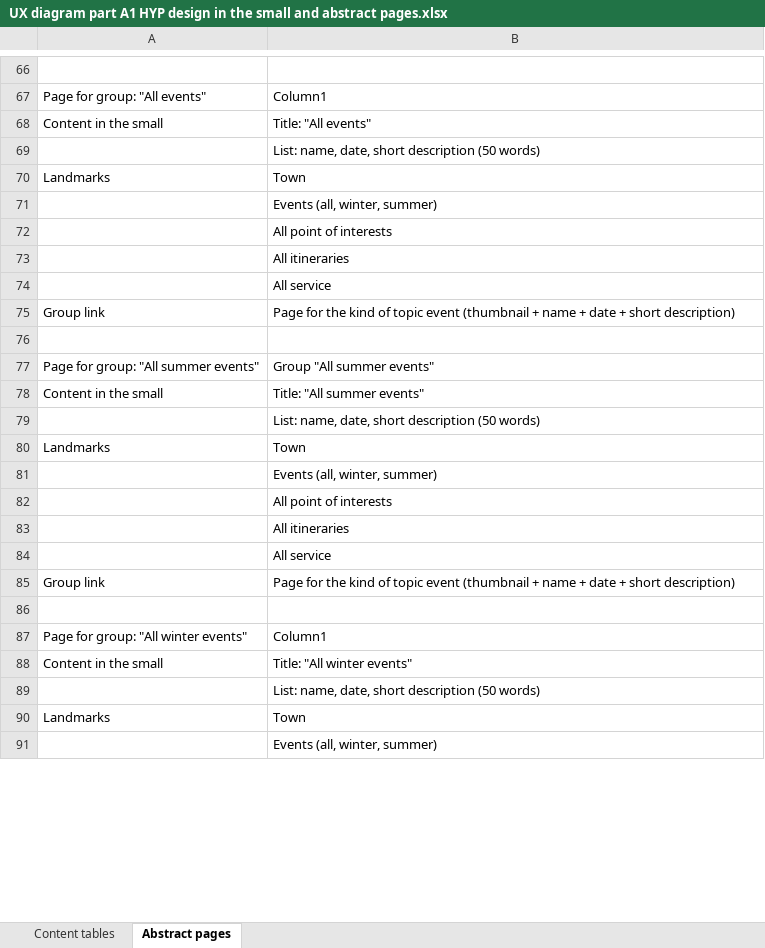
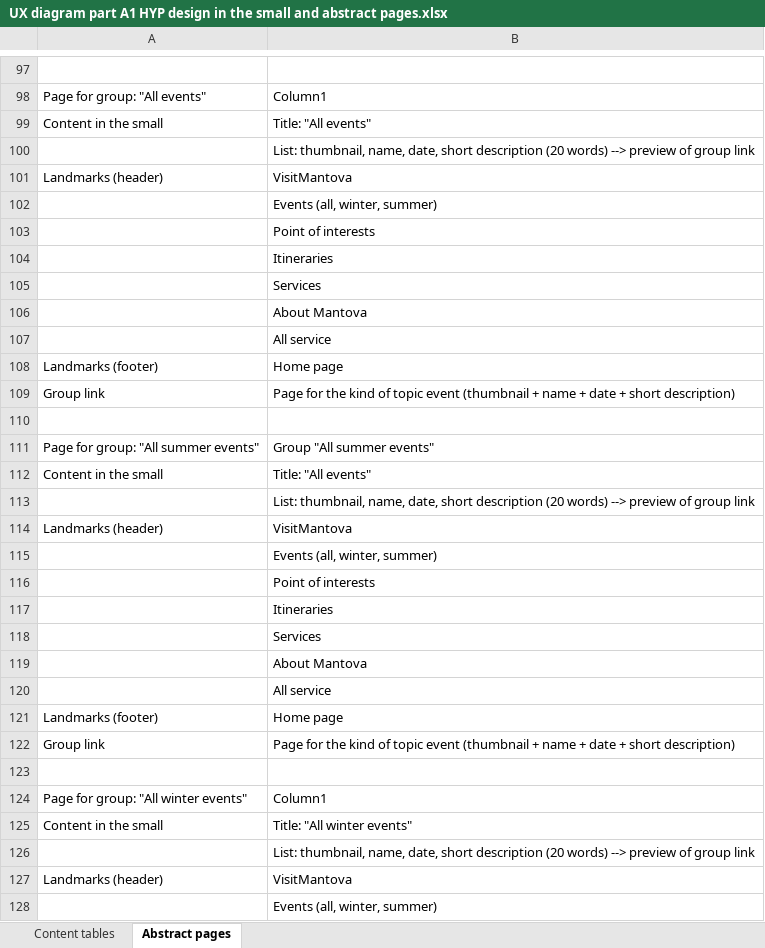
Before and after one commit to SebastianCastellano/Hypermedia-Project, an Excel workbook: Design-part/UX diagram part A1 HYP design in the small and abstract pages.xlsx, sheet Abstract pages, drawn as a sheet; only a part is shown, gaps mark what is left out; values as stored, in another font and other column widths than the file's, no borders; table styles not drawn; removed rows and columns are numbered as before the commit, all else as after; the diff covers the shown part only; the diff names each change by its address in the sheet, - before the commit and + after, or states it on an @@ line.

Commit message:
Updated abstract pages in the excel

```diff
--- a/Design-part/UX diagram part A1 HYP design in the small and abstract pages.xlsx (sheet Abstract pages)
+++ b/Design-part/UX diagram part A1 HYP design in the small and abstract pages.xlsx (sheet Abstract pages)
-B100: List: name, date, short description (50 words)
+B100: List: thumbnail, name, date, short description (20 words) --> preview of group link
-row 70: Landmarks | Town
+row 101: Landmarks (header) | VisitMantova
-B103: All point of interests
+B103: Point of interests
-B104: All itineraries
+B104: Itineraries
+row 105:  | Services
+row 106:  | About Mantova
+row 108: Landmarks (footer) | Home page
-B112: Title: "All summer events"
+B112: Title: "All events"
-B113: List: name, date, short description (50 words)
+B113: List: thumbnail, name, date, short description (20 words) --> preview of group link
-row 80: Landmarks | Town
+row 114: Landmarks (header) | VisitMantova
-B116: All point of interests
+B116: Point of interests
-B117: All itineraries
+B117: Itineraries
+row 118:  | Services
+row 119:  | About Mantova
+row 121: Landmarks (footer) | Home page
-B126: List: name, date, short description (50 words)
+B126: List: thumbnail, name, date, short description (20 words) --> preview of group link
-row 90: Landmarks | Town
+row 127: Landmarks (header) | VisitMantova
```
Also changed, not shown: 54 added rows, 11 removed rows, 42 edited cells and cell formats elsewhere in this sheet, sheet Content tables.
